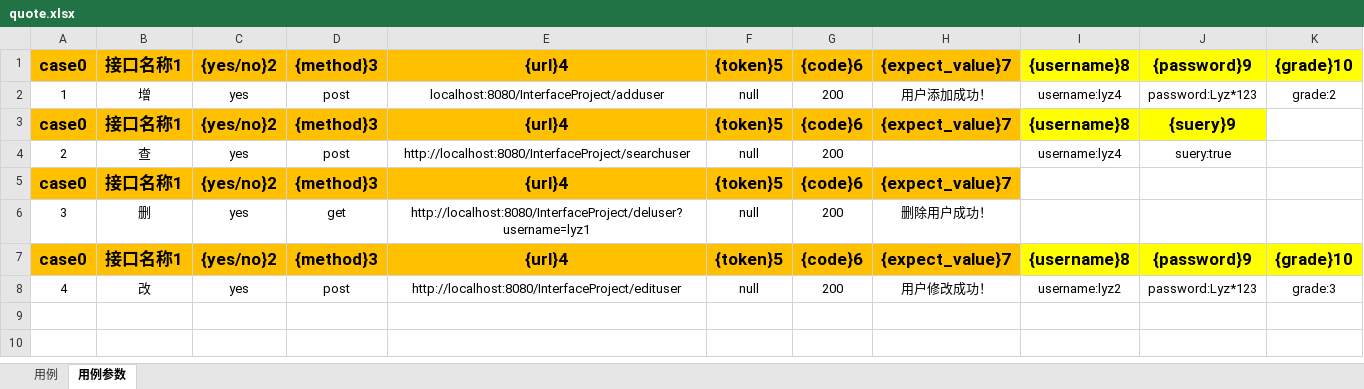
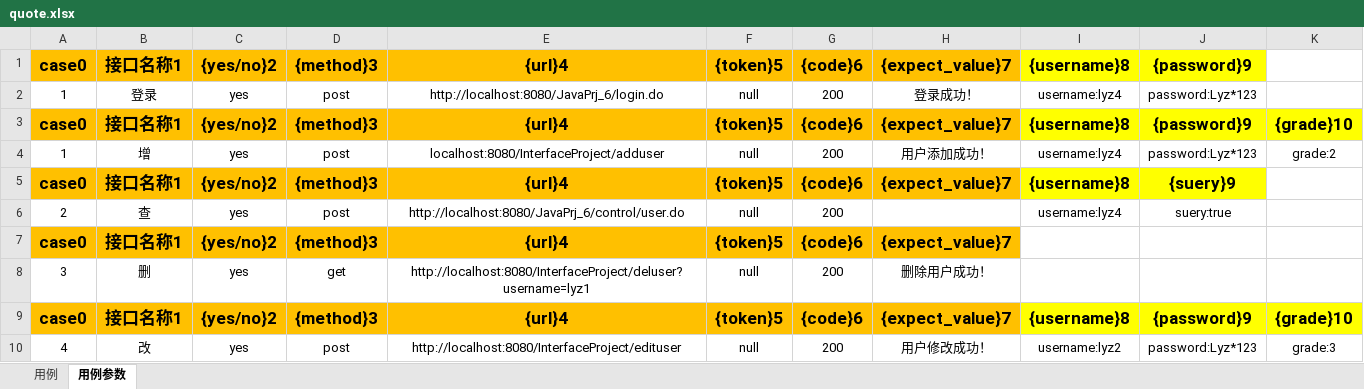
Before and after one commit to lyz519378910/auto_test, an Excel workbook: auto_test/interfaceProject/a_quote/quote3_config/quote.xlsx, sheet 用例参数, drawn as a sheet; values as stored, in another font and other column widths than the file's, no borders; addresses are those after the commit; the diff names each change by its address in the sheet, - before the commit and + after, or states it on an @@ line.

```diff
--- a/auto_test/interfaceProject/a_quote/quote3_config/quote.xlsx (sheet 用例参数)
+++ b/auto_test/interfaceProject/a_quote/quote3_config/quote.xlsx (sheet 用例参数)
+row 1: case0 | 接口名称1 | {yes/no}2 | {method}3 | {url}4 | {token}5 | {code}6 | {expect_value}7 | {username}8 | {password}9
+row 2: 1 | 登录 | yes | post | http://localhost:8080/JavaPrj_6/login.do | null | 200 | 登录成功！ | username:lyz4 | password:Lyz*123
-E6: http://localhost:8080/InterfaceProject/searchuser
+E6: http://localhost:8080/JavaPrj_6/control/user.do
```
Also changed, not shown: 3 other files.
